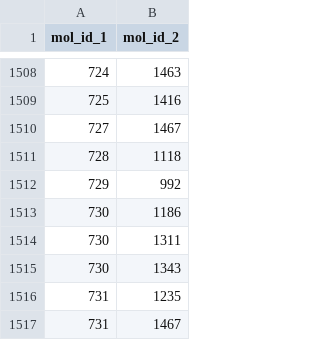
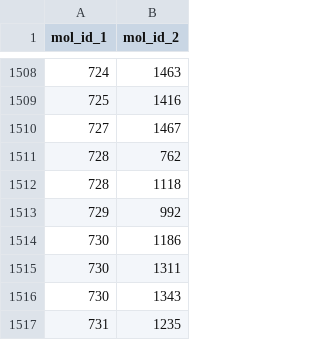
Before and after one commit to QMathsdude/kmc-charge-transport-organic-semiconductor, a CSV file: notebooks/08_/npt-HK4_neighbor_pairs.csv, drawn as a sheet; only a part is shown, gaps mark what is left out; the shorter side is filled out with more unchanged rows; the diff names each change by its address in the sheet, - before the commit and + after, or states it on an @@ line.

```diff
--- a/notebooks/08_/npt-HK4_neighbor_pairs.csv
+++ b/notebooks/08_/npt-HK4_neighbor_pairs.csv
+row 1511: 728 | 762
```
Also changed, not shown: notebooks/08_/npt-HK4_centroids.csv, notebooks/08_/npt-HK4_e_centroids.csv, 4 other files.
